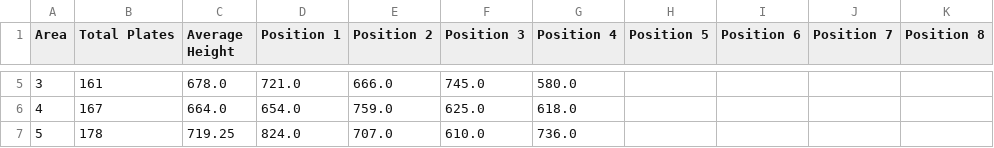
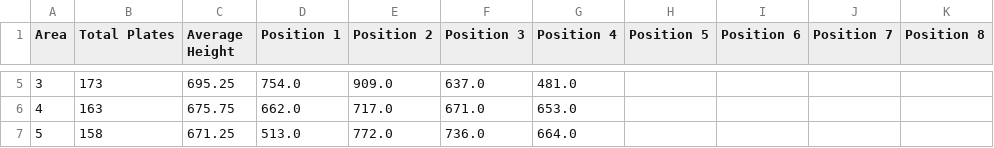
Before and after one commit to KeitAB1/streamlit-hello, a CSV file: result/final_stack_distribution/final_stack_distribution_height.csv, drawn as a sheet; only a part is shown, gaps mark what is left out; the diff covers the shown part only.

Commit message:
完善了1_StackingVisualization.py可视化界面，可以选择库区显示

```diff
--- a/result/final_stack_distribution/final_stack_distribution_height.csv
+++ b/result/final_stack_distribution/final_stack_distribution_height.csv
@@ -5,3 +5,3 @@ Area,Total Plates,Average Height,Position 1,Position 2,Position 3,Position 4,Pos
-3,161,678.0,721.0,666.0,745.0,580.0,,,,
-4,167,664.0,654.0,759.0,625.0,618.0,,,,
-5,178,719.25,824.0,707.0,610.0,736.0,,,,
+3,173,695.25,754.0,909.0,637.0,481.0,,,,
+4,163,675.75,662.0,717.0,671.0,653.0,,,,
+5,158,671.25,513.0,772.0,736.0,664.0,,,,
```
Also changed, not shown: 28 edited cells elsewhere in this file, result/final_stack_distribution/final_stack_distribution.csv, result/final_stack_distribution/final_stack_distribution_plates.csv, 2 other files.
